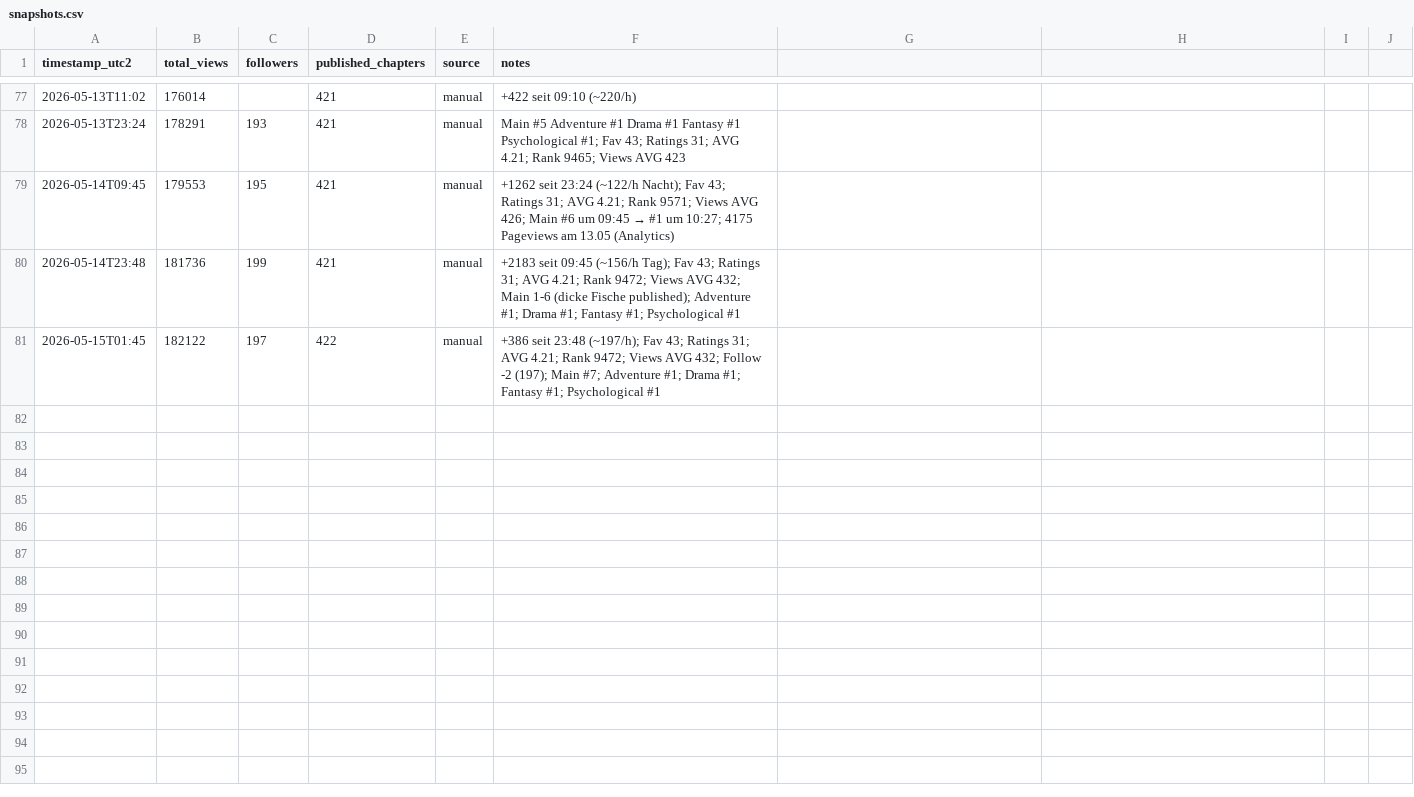
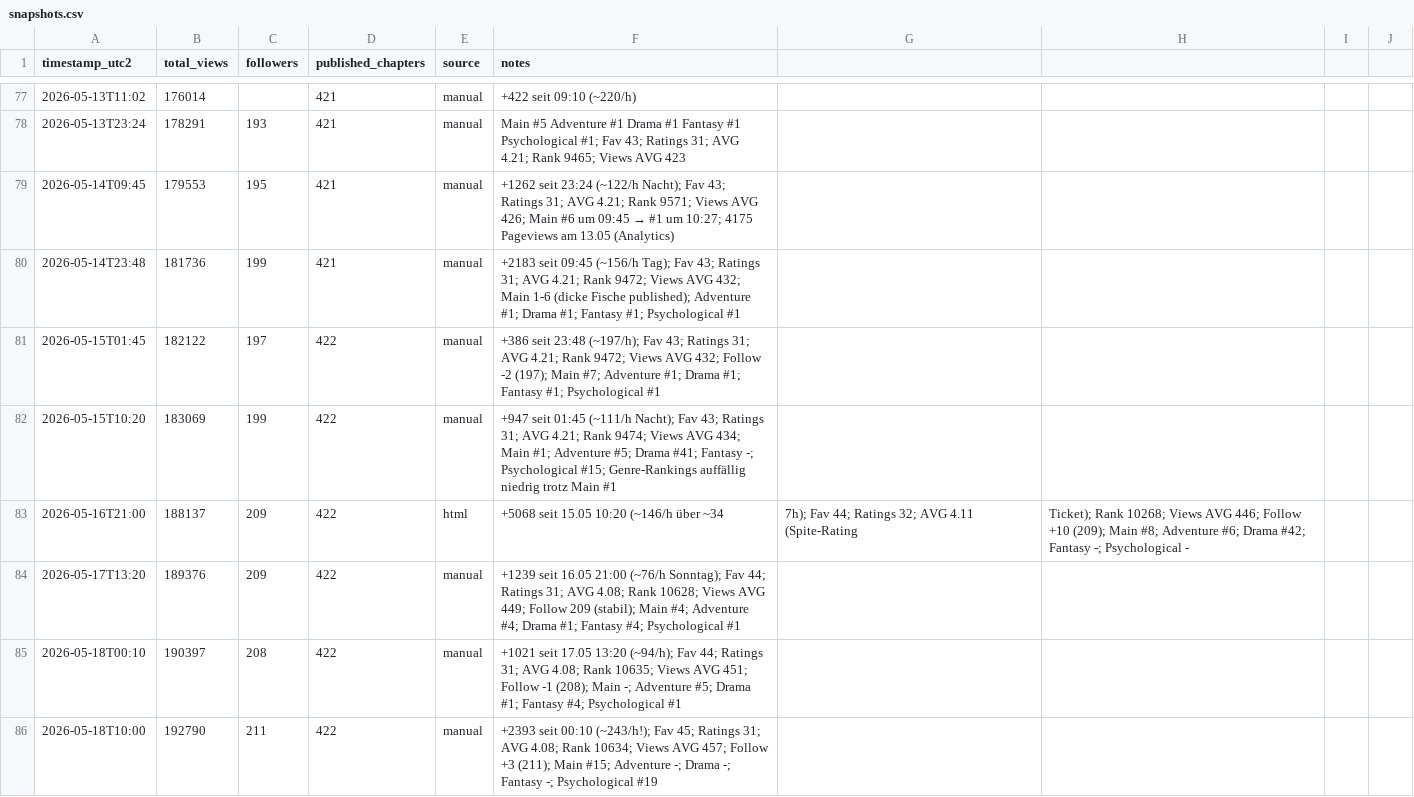
Before and after one commit to DerGuru/UntilTheEnd, a CSV file: 40 - WorkingStuff/Analytics/snapshots.csv, drawn as a sheet; only a part is shown, gaps mark what is left out.

```diff
--- a/40 - WorkingStuff/Analytics/snapshots.csv
+++ b/40 - WorkingStuff/Analytics/snapshots.csv
@@ -81 +81,6 @@ timestamp_utc2,total_views,followers,published_chapters,source,notes
 2026-05-15T01:45,182122,197,422,manual,+386 seit 23:48 (~197/h); Fav 43; Ratings 31; AVG 4.21; Rank 9472; Views AVG 432; Follow -2 (197); Main #7; Adventure #1; Drama #1; Fantasy #1; Psychological #1
+2026-05-15T10:20,183069,199,422,manual,+947 seit 01:45 (~111/h Nacht); Fav 43; Ratings 31; AVG 4.21; Rank 9474; Views AVG 434; Main #1; Adventure #5; Drama #41; Fantasy -; Psychological #15; Genre-Rankings auffällig niedrig trotz Main #1
+2026-05-16T21:00,188137,209,422,html,+5068 seit 15.05 10:20 (~146/h über ~34,7h); Fav 44; Ratings 32; AVG 4.11 (Spite-Rating, Ticket); Rank 10268; Views AVG 446; Follow +10 (209); Main #8; Adventure #6; Drama #42; Fantasy -; Psychological -
+2026-05-17T13:20,189376,209,422,manual,+1239 seit 16.05 21:00 (~76/h Sonntag); Fav 44; Ratings 31; AVG 4.08; Rank 10628; Views AVG 449; Follow 209 (stabil); Main #4; Adventure #4; Drama #1; Fantasy #4; Psychological #1
+2026-05-18T00:10,190397,208,422,manual,+1021 seit 17.05 13:20 (~94/h); Fav 44; Ratings 31; AVG 4.08; Rank 10635; Views AVG 451; Follow -1 (208); Main -; Adventure #5; Drama #1; Fantasy #4; Psychological #1
+2026-05-18T10:00,192790,211,422,manual,+2393 seit 00:10 (~243/h!); Fav 45; Ratings 31; AVG 4.08; Rank 10634; Views AVG 457; Follow +3 (211); Main #15; Adventure -; Drama -; Fantasy -; Psychological #19
```
Also changed, not shown: 56 other files.
